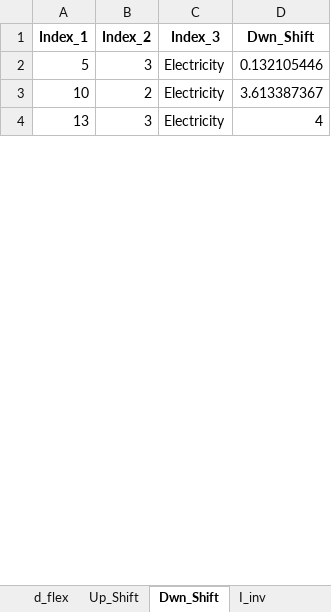
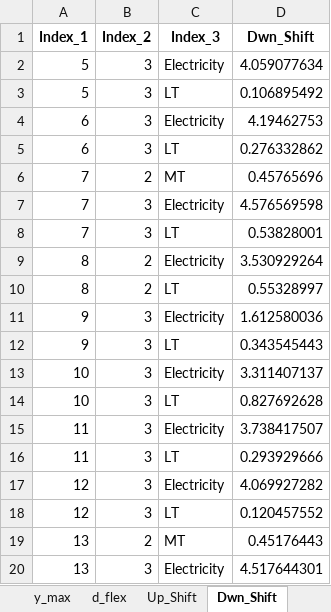
Before and after one commit to Lasseas/Master_repo, an Excel workbook: Variable_Results.xlsx, sheet Dwn_Shift, drawn as a sheet; only a part is shown; values as stored, in another font and other column widths than the file's, no borders; addresses are those after the commit; the diff covers the shown part only; the diff names each change by its address in the sheet, - before the commit and + after, or states it on an @@ line.

```diff
--- a/Variable_Results.xlsx (sheet Dwn_Shift)
+++ b/Variable_Results.xlsx (sheet Dwn_Shift)
+sheet tab: y_max
-D2 (Dwn_Shift): 0.132105446
+D2 (Dwn_Shift): 4.059077634
+row 3: 5 | 3 | LT | 0.106895492
+row 4: 6 | 3 | Electricity | 4.19462753
+row 5: 6 | 3 | LT | 0.276332862
+row 6: 7 | 2 | MT | 0.45765696
+row 7: 7 | 3 | Electricity | 4.576569598
+row 8: 7 | 3 | LT | 0.53828001
+row 9: 8 | 2 | Electricity | 3.530929264
+row 10: 8 | 2 | LT | 0.55328997
+row 11: 9 | 3 | Electricity | 1.612580036
+row 12: 9 | 3 | LT | 0.343545443
-B13 (Index_2): 2
+B13 (Index_2): 3
-D13 (Dwn_Shift): 3.613387367
+D13 (Dwn_Shift): 3.311407137
+row 14: 10 | 3 | LT | 0.827692628
+row 15: 11 | 3 | Electricity | 3.738417507
+row 16: 11 | 3 | LT | 0.293929666
+row 17: 12 | 3 | Electricity | 4.069927282
+row 18: 12 | 3 | LT | 0.120457552
+row 19: 13 | 2 | MT | 0.45176443
-D20 (Dwn_Shift): 4
+D20 (Dwn_Shift): 4.517644301
```
Also changed, not shown: 68 added rows, 2 removed rows and 24 edited cells elsewhere in this sheet, sheet y_out, sheet y_activity, sheet y_in, sheet q_SoC, sheet q_charge, sheet d_flex, 10 more sheets, other sheet tabs, 32 other files.
